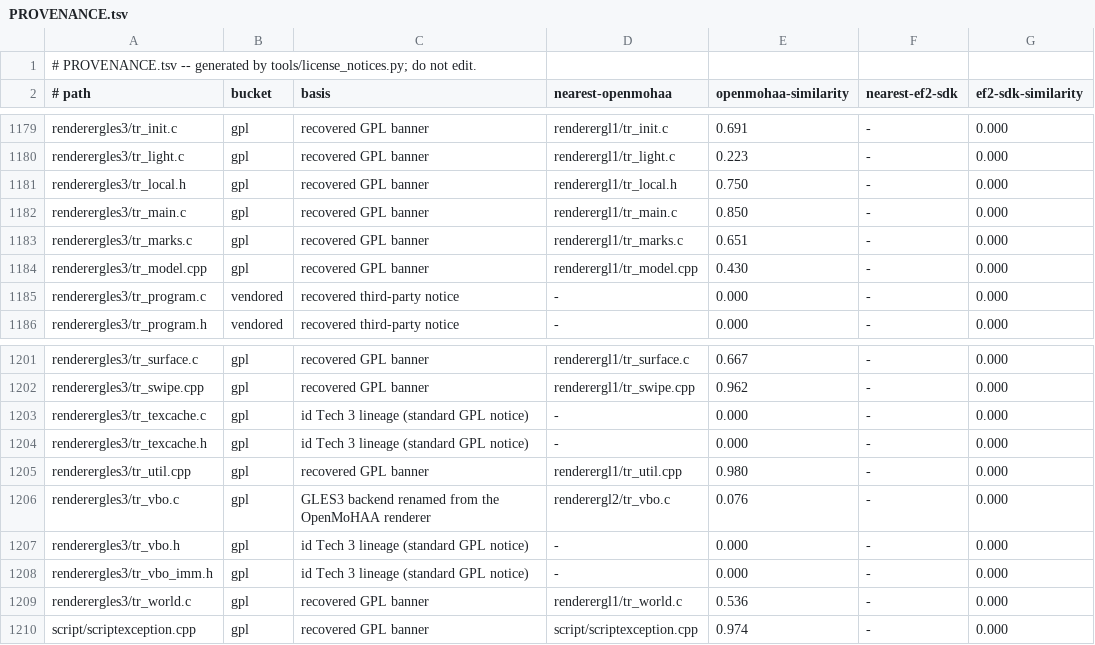
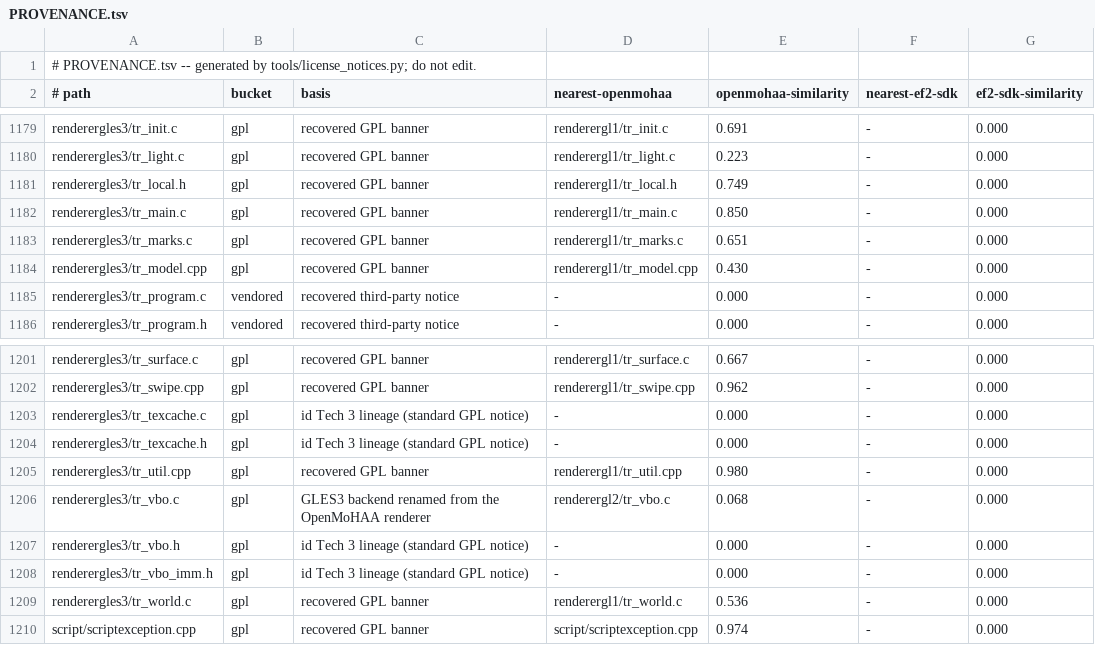
Before and after one commit to imjustadudegamer/Provenance-Elite-Force-II-decomp-Android-linux, a TSV file: PROVENANCE.tsv, drawn as a sheet; only a part is shown, gaps mark what is left out.

Commit message:
tree: regenerate the provenance register, whose figures drift with every source change

```diff
--- a/PROVENANCE.tsv
+++ b/PROVENANCE.tsv
@@ -1180,3 +1180,3 @@ renderergles3/tr_init.c	gpl	recovered GPL banner	renderergl1/tr_init.c	0.691	-	0
 renderergles3/tr_light.c	gpl	recovered GPL banner	renderergl1/tr_light.c	0.223	-	0.000
-renderergles3/tr_local.h	gpl	recovered GPL banner	renderergl1/tr_local.h	0.750	-	0.000
+renderergles3/tr_local.h	gpl	recovered GPL banner	renderergl1/tr_local.h	0.749	-	0.000
 renderergles3/tr_main.c	gpl	recovered GPL banner	renderergl1/tr_main.c	0.850	-	0.000
@@ -1205,3 +1205,3 @@ renderergles3/tr_texcache.h	gpl	id Tech 3 lineage (standard GPL notice)	-	0.000
 renderergles3/tr_util.cpp	gpl	recovered GPL banner	renderergl1/tr_util.cpp	0.980	-	0.000
-renderergles3/tr_vbo.c	gpl	GLES3 backend renamed from the OpenMoHAA renderer	renderergl2/tr_vbo.c	0.076	-	0.000
+renderergles3/tr_vbo.c	gpl	GLES3 backend renamed from the OpenMoHAA renderer	renderergl2/tr_vbo.c	0.068	-	0.000
 renderergles3/tr_vbo.h	gpl	id Tech 3 lineage (standard GPL notice)	-	0.000	-	0.000
```
